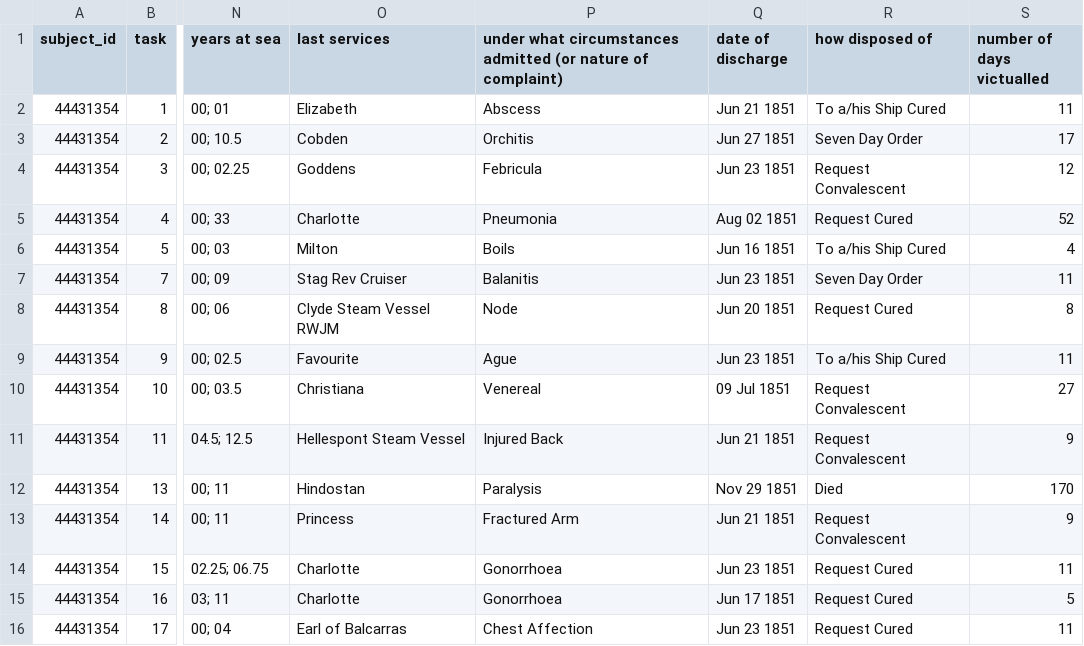
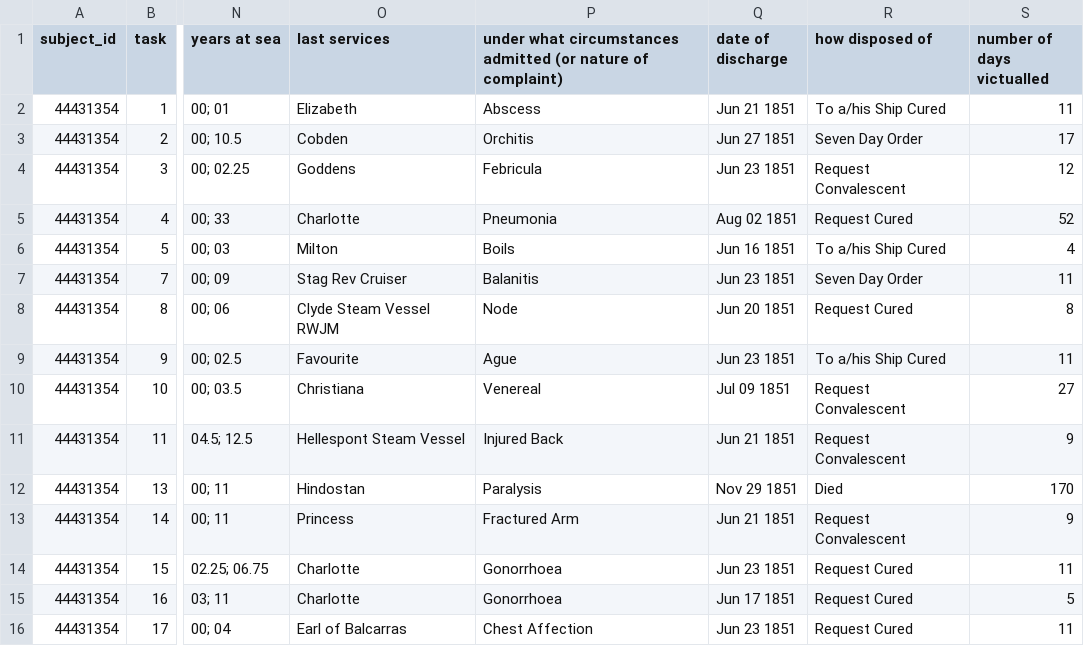
Before and after one commit to nationalarchives/hms-nhs-scripts, a CSV file: golden_transcriptions/modified/DSH_12_Golden_Transcription.csv, drawn as a sheet; only a part is shown, gaps mark what is left out; the diff names each change by its address in the sheet, - before the commit and + after, or states it on an @@ line.

Commit message:
Correct a date in golden transcriptions

```diff
--- a/golden_transcriptions/modified/DSH_12_Golden_Transcription.csv
+++ b/golden_transcriptions/modified/DSH_12_Golden_Transcription.csv
-Q10 (date of discharge): 09 Jul 1851
+Q10 (date of discharge): Jul 09 1851
```
